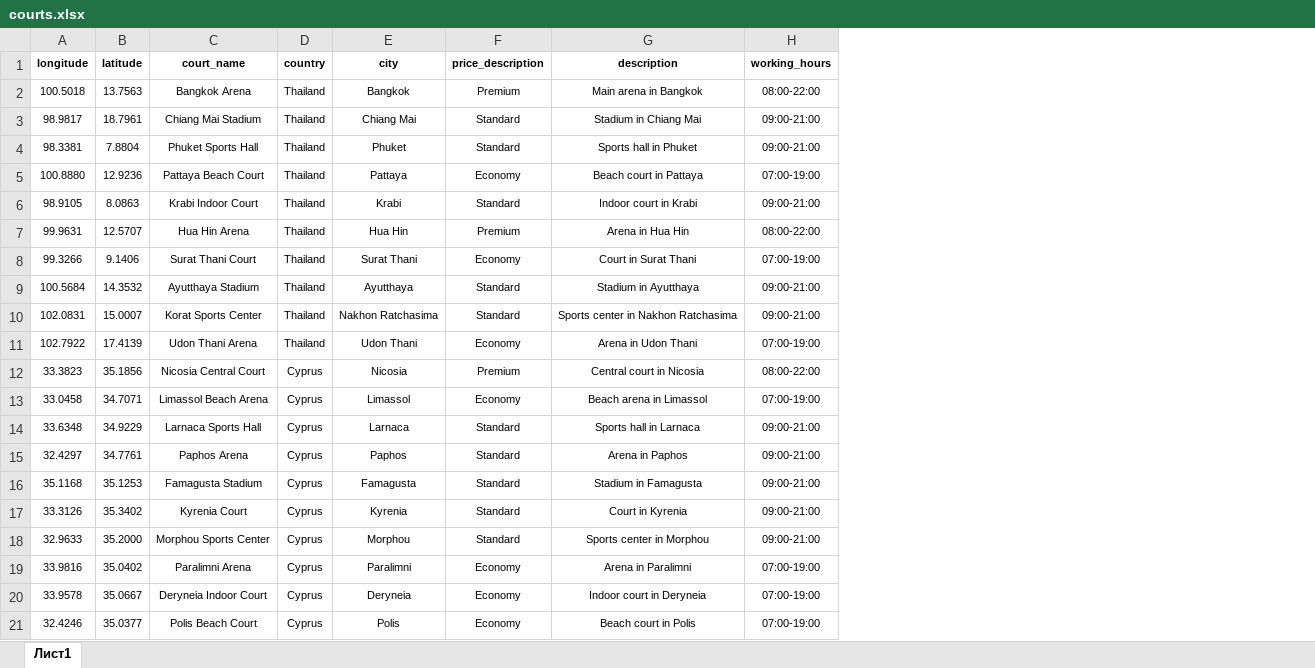
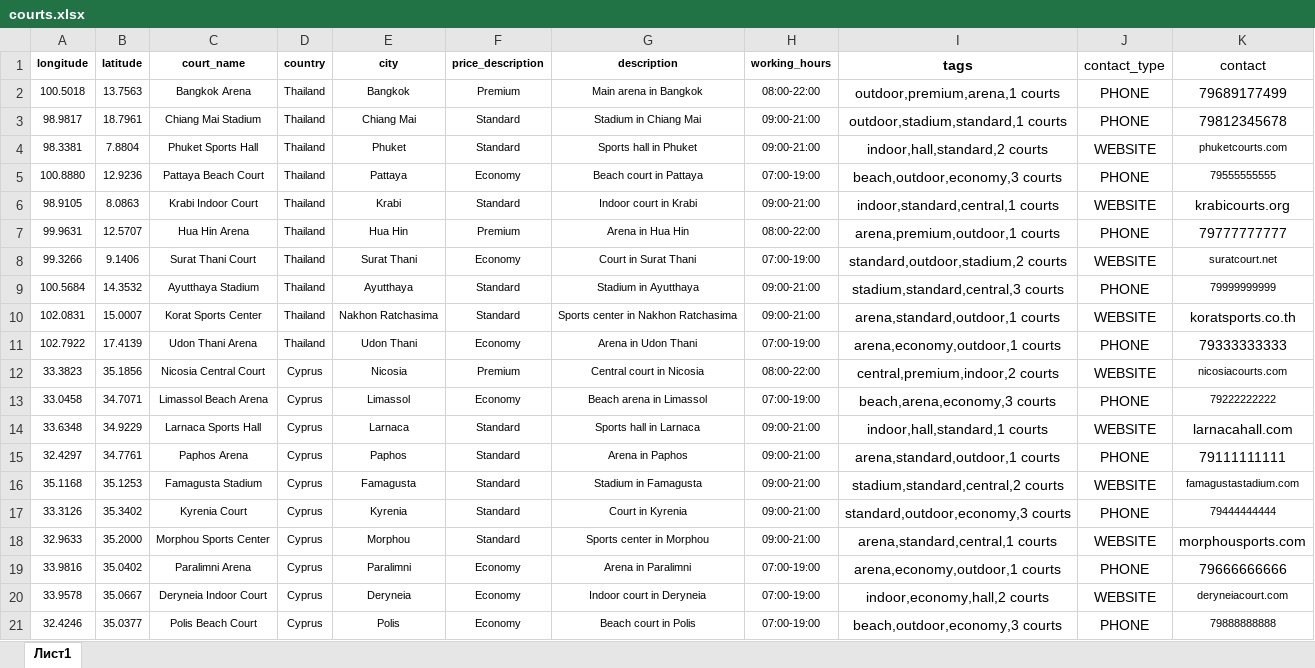
Before and after one commit to Alyonary/VolleyBolley, an Excel workbook: backend/data/courts.xlsx, sheet Лист1, drawn as a sheet; values as stored, in another font and other column widths than the file's, no borders; the diff names each change by its address in the sheet, - before the commit and + after, or states it on an @@ line.

Commit message:
add tags and contact creating

```diff
--- a/backend/data/courts.xlsx (sheet Лист1)
+++ b/backend/data/courts.xlsx (sheet Лист1)
+column I (tags), rows 2-21: outdoor,premium,arena,1 courts | outdoor,stadium,standard,1 courts | indoor,hall,standard,2 courts | beach,outdoor,economy,3 courts | indoor,standard,central,1 courts | arena,premium,outdoor,1 courts | standard,outdoor,stadium,2 courts | stadium,standard,central,3 courts | arena,standard,outdoor,1 courts | arena,economy,outdoor,1 courts | central,premium,indoor,2 courts | beach,arena,economy,3 courts | indoor,hall,standard,1 courts | arena,standard,outdoor,1 courts | stadium,standard,central,2 courts | standard,outdoor,economy,3 courts | arena,standard,central,1 courts | arena,economy,outdoor,1 courts | indoor,economy,hall,2 courts | beach,outdoor,economy,3 courts
+column J (contact_type), rows 2-21: PHONE | PHONE | WEBSITE | PHONE | WEBSITE | PHONE | WEBSITE | PHONE | WEBSITE | PHONE | WEBSITE | PHONE | WEBSITE | PHONE | WEBSITE | PHONE | WEBSITE | PHONE | WEBSITE | PHONE
+column K (contact), rows 2-21: 79689177499 | 79812345678 | phuketcourts.com | 79555555555 | krabicourts.org | 79777777777 | suratcourt.net | 79999999999 | koratsports.co.th | 79333333333 | nicosiacourts.com | 79222222222 | larnacahall.com | 79111111111 | famagustastadium.com | 79444444444 | morphousports.com | 79666666666 | deryneiacourt.com | 79888888888
```
Also changed, not shown: 7 other files.
